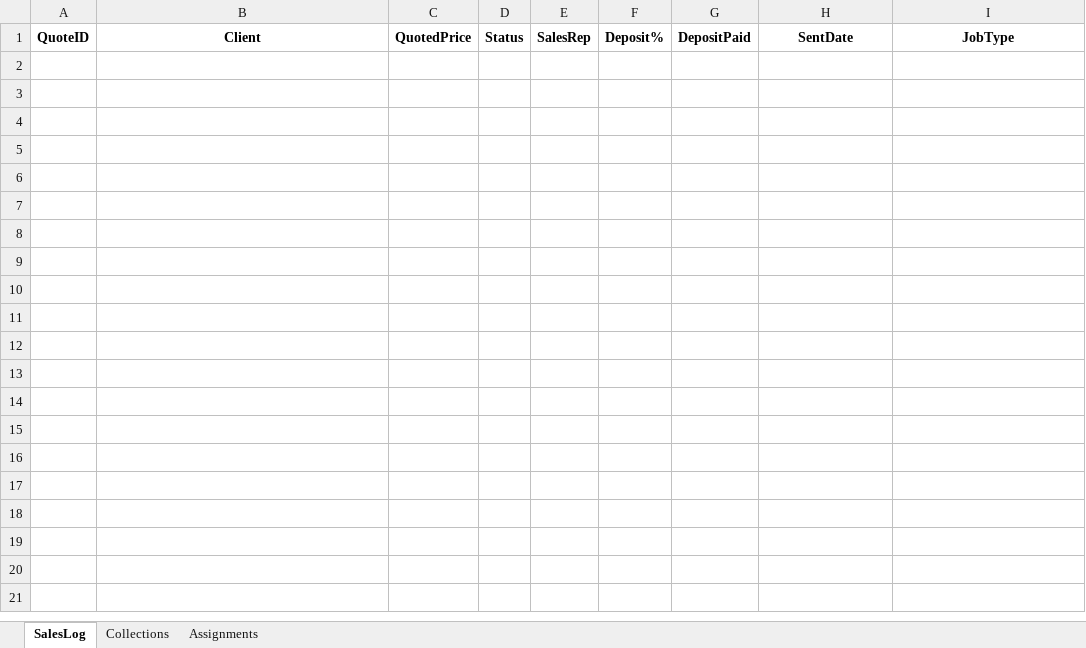
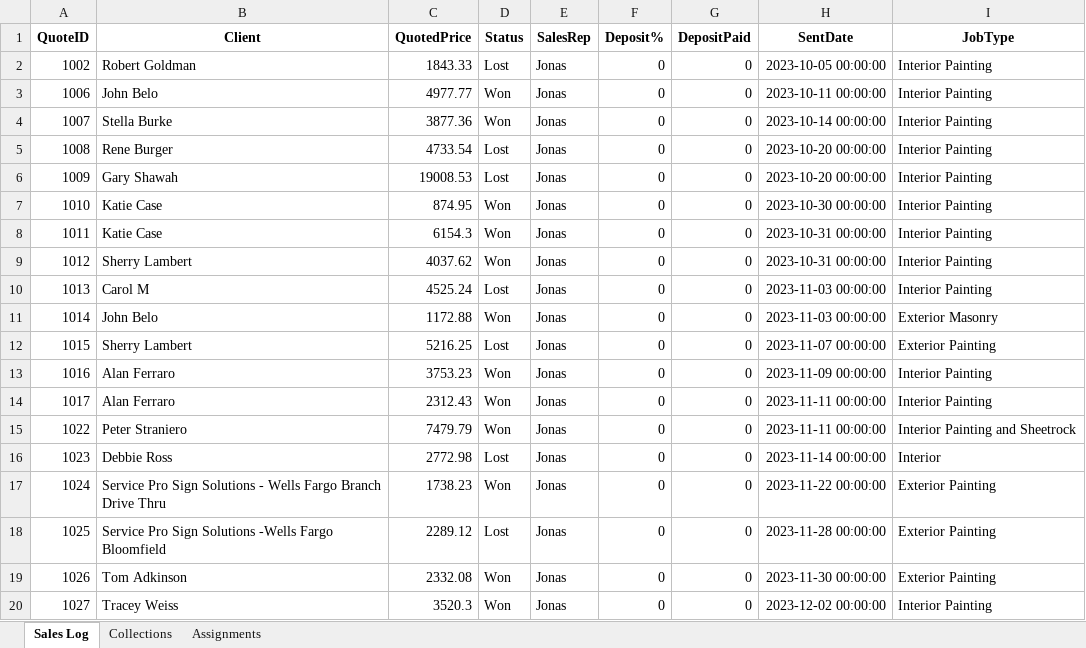
Before and after one commit to ahmad7735/Sales_Log, an Excel workbook: data.xlsx, sheet Sales Log, drawn as a sheet; only a part is shown; values as stored, in another font and other column widths than the file's, no borders; the diff covers the shown part only; the diff names each change by its address in the sheet, - before the commit and + after, or states it on an @@ line.

Commit message:
Add files via upload

```diff
--- a/data.xlsx (sheet Sales Log)
+++ b/data.xlsx (sheet Sales Log)
-sheet tab: SalesLog
+sheet tab: Sales Log
+row 2: 1002 | Robert Goldman | 1843.33 | Lost | Jonas | 0 | 0 | 2023-10-05 00:00:00 | Interior Painting
+row 3: 1006 | John Belo | 4977.77 | Won | Jonas | 0 | 0 | 2023-10-11 00:00:00 | Interior Painting
+row 4: 1007 | Stella Burke | 3877.36 | Won | Jonas | 0 | 0 | 2023-10-14 00:00:00 | Interior Painting
+row 5: 1008 | Rene Burger | 4733.54 | Lost | Jonas | 0 | 0 | 2023-10-20 00:00:00 | Interior Painting
+row 6: 1009 | Gary Shawah | 19008.53 | Lost | Jonas | 0 | 0 | 2023-10-20 00:00:00 | Interior Painting
+row 7: 1010 | Katie Case | 874.95 | Won | Jonas | 0 | 0 | 2023-10-30 00:00:00 | Interior Painting
+row 8: 1011 | Katie Case | 6154.3 | Won | Jonas | 0 | 0 | 2023-10-31 00:00:00 | Interior Painting
+row 9: 1012 | Sherry Lambert | 4037.62 | Won | Jonas | 0 | 0 | 2023-10-31 00:00:00 | Interior Painting
+row 10: 1013 | Carol M | 4525.24 | Lost | Jonas | 0 | 0 | 2023-11-03 00:00:00 | Interior Painting
+row 11: 1014 | John Belo | 1172.88 | Won | Jonas | 0 | 0 | 2023-11-03 00:00:00 | Exterior Masonry
+row 12: 1015 | Sherry Lambert | 5216.25 | Lost | Jonas | 0 | 0 | 2023-11-07 00:00:00 | Exterior Painting
+row 13: 1016 | Alan Ferraro | 3753.23 | Won | Jonas | 0 | 0 | 2023-11-09 00:00:00 | Interior Painting
+row 14: 1017 | Alan Ferraro | 2312.43 | Won | Jonas | 0 | 0 | 2023-11-11 00:00:00 | Interior Painting
+row 15: 1022 | Peter Straniero | 7479.79 | Won | Jonas | 0 | 0 | 2023-11-11 00:00:00 | Interior Painting and Sheetrock
+row 16: 1023 | Debbie Ross | 2772.98 | Lost | Jonas | 0 | 0 | 2023-11-14 00:00:00 | Interior
+row 17: 1024 | Service Pro Sign Solutions - Wells Fargo Branch Drive Thru | 1738.23 | Won | Jonas | 0 | 0 | 2023-11-22 00:00:00 | Exterior Painting
+row 18: 1025 | Service Pro Sign Solutions -Wells Fargo Bloomfield | 2289.12 | Lost | Jonas | 0 | 0 | 2023-11-28 00:00:00 | Exterior Painting
+row 19: 1026 | Tom Adkinson | 2332.08 | Won | Jonas | 0 | 0 | 2023-11-30 00:00:00 | Exterior Painting
+row 20: 1027 | Tracey Weiss | 3520.3 | Won | Jonas | 0 | 0 | 2023-12-02 00:00:00 | Interior Painting
```
Also changed, not shown: 91 added rows elsewhere in this sheet.
